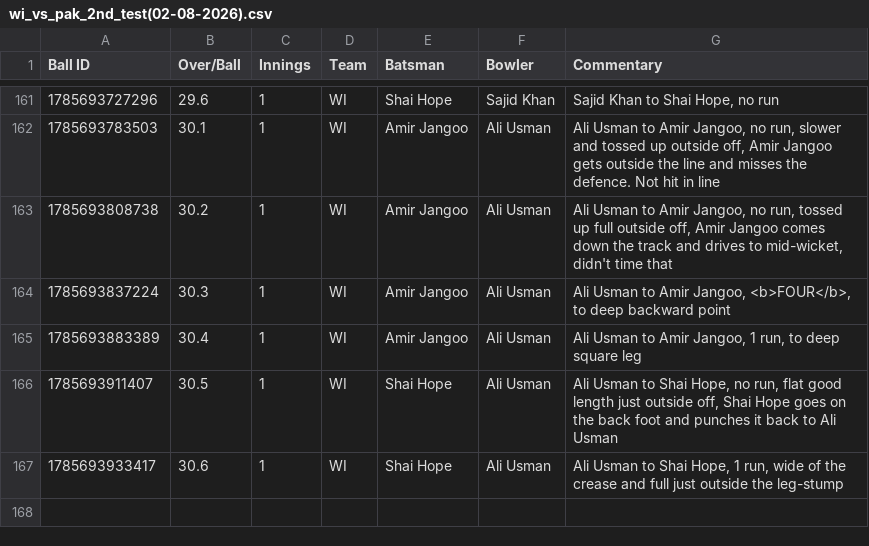
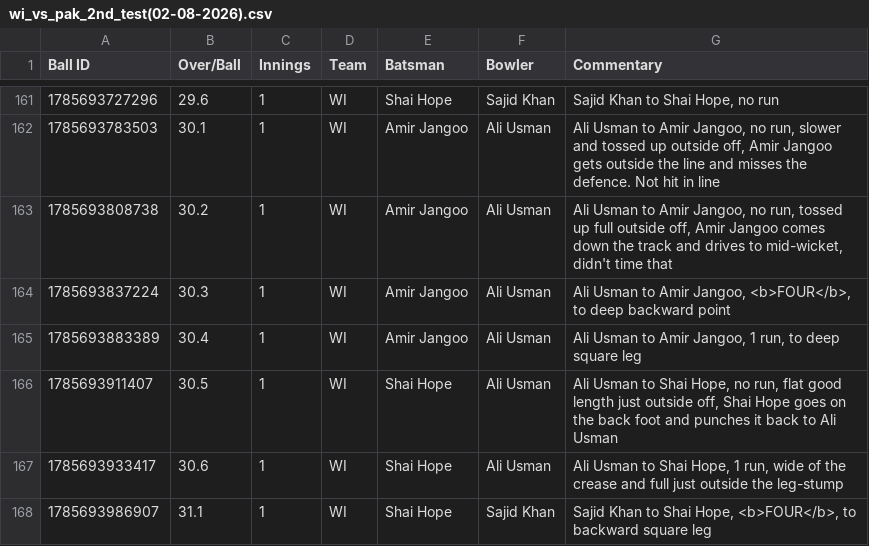
Before and after one commit to heisenricher/cricket_data, a CSV file: wi_vs_pak_2nd_test(02-08-2026).csv, drawn as a sheet; only a part is shown, gaps mark what is left out; the diff names each change by its address in the sheet, - before the commit and + after, or states it on an @@ line.

```diff
--- a/wi_vs_pak_2nd_test(02-08-2026).csv
+++ b/wi_vs_pak_2nd_test(02-08-2026).csv
+row 168: 1785693986907 | 31.1 | 1 | WI | Shai Hope | Sajid Khan | Sajid Khan to Shai Hope, <b>FOUR</b>, to backward square leg
```
